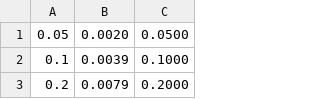
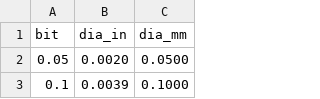
Before and after one commit to 247typing/garage_helper, a CSV file: static_data/Drill_Tap_Chart/metric_drill_sizes.csv, drawn as a sheet; only a part is shown; the shorter side is filled out with more unchanged rows.

```diff
--- a/static_data/Drill_Tap_Chart/metric_drill_sizes.csv
+++ b/static_data/Drill_Tap_Chart/metric_drill_sizes.csv
@@ -1 +1,2 @@
+bit,dia_in,dia_mm
 0.05,0.0020,0.0500
```
Also changed, not shown: static_data/Drill_Tap_Chart/english_drill_sizes.csv, 2 other files.
